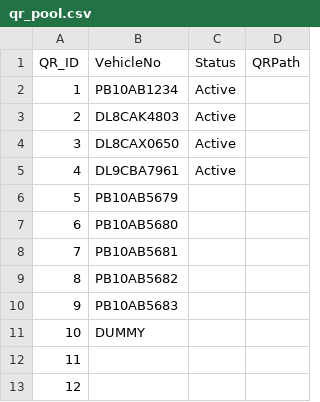
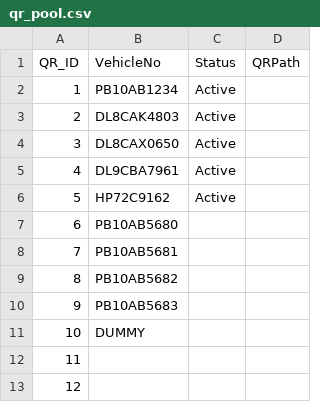
Before and after one commit to gridcops/reneigo-scan-form, a CSV file: qr_pool.csv, drawn as a sheet; only a part is shown.

Commit message:
Update qr_pool.csv

```diff
--- a/qr_pool.csv
+++ b/qr_pool.csv
@@ -5,3 +5,3 @@ QR_ID,VehicleNo,Status,QRPath
 4,DL9CBA7961,Active,
-5,PB10AB5679,,
+5,HP72C9162,Active,
 6,PB10AB5680,,
```
